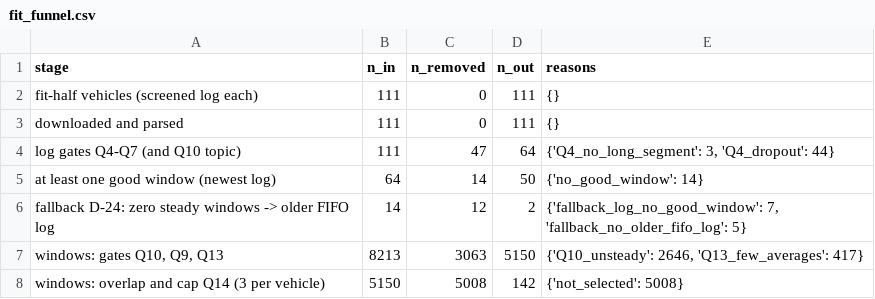
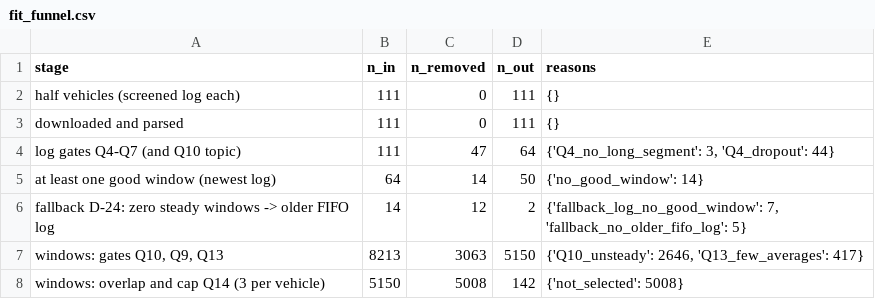
Before and after one commit to influencedByMath/physigyro, a CSV file: data/spectra/fit_funnel.csv, drawn as a sheet.

```diff
--- a/data/spectra/fit_funnel.csv
+++ b/data/spectra/fit_funnel.csv
@@ -1,3 +1,3 @@
 stage,n_in,n_removed,n_out,reasons
-fit-half vehicles (screened log each),111,0,111,{}
+half vehicles (screened log each),111,0,111,{}
 downloaded and parsed,111,0,111,{}
```
Also changed, not shown: 4 other files.
